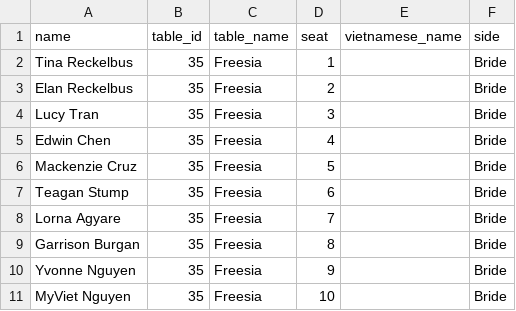
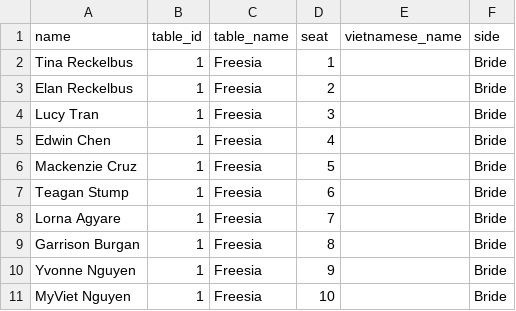
Before and after one commit to MissProtractor1213/WeddingSeat, a CSV file: guests.csv, drawn as a sheet.

Commit message:
Update guests.csv

```diff
--- a/guests.csv
+++ b/guests.csv
@@ -1,11 +1,11 @@
 name,table_id,table_name,seat,vietnamese_name,side
-Tina Reckelbus,35,Freesia,1,,Bride
-Elan Reckelbus,35,Freesia,2,,Bride
-Lucy Tran,35,Freesia,3,,Bride
-Edwin Chen,35,Freesia,4,,Bride
-Mackenzie Cruz,35,Freesia,5,,Bride
-Teagan Stump,35,Freesia,6,,Bride
-Lorna Agyare,35,Freesia,7,,Bride
-Garrison Burgan,35,Freesia,8,,Bride
-Yvonne Nguyen,35,Freesia,9,,Bride
-MyViet Nguyen,35,Freesia,10,,Bride
+Tina Reckelbus,1,Freesia,1,,Bride
+Elan Reckelbus,1,Freesia,2,,Bride
+Lucy Tran,1,Freesia,3,,Bride
+Edwin Chen,1,Freesia,4,,Bride
+Mackenzie Cruz,1,Freesia,5,,Bride
+Teagan Stump,1,Freesia,6,,Bride
+Lorna Agyare,1,Freesia,7,,Bride
+Garrison Burgan,1,Freesia,8,,Bride
+Yvonne Nguyen,1,Freesia,9,,Bride
+MyViet Nguyen,1,Freesia,10,,Bride
```
